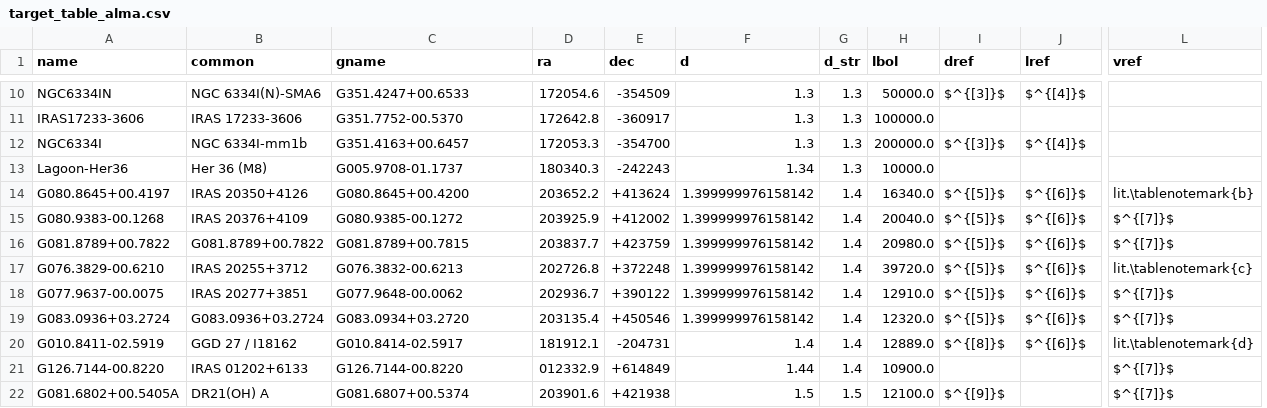
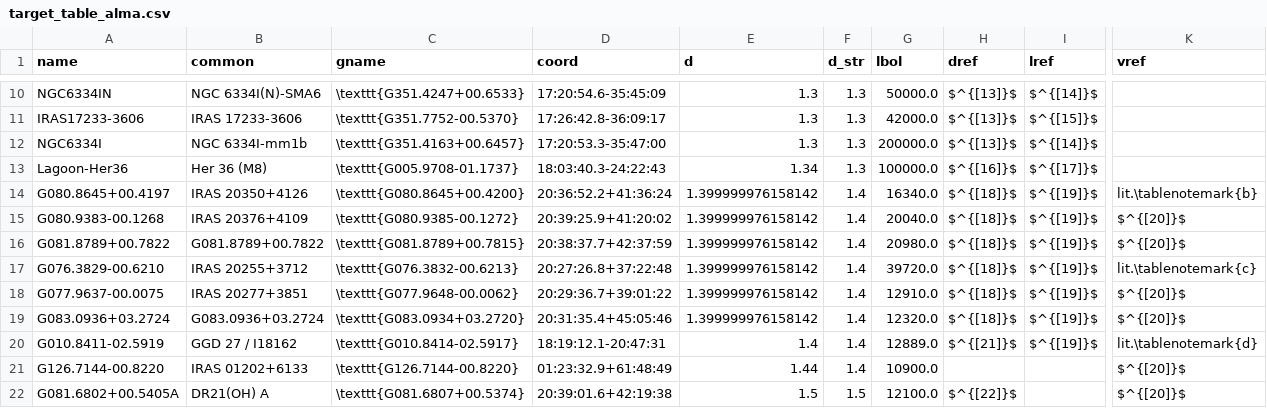
Before and after one commit to keflavich/saltmining, a CSV file: survey_2026/data/target_table_alma.csv, drawn as a sheet; only a part is shown, gaps mark what is left out; removed rows and columns are numbered as before the commit, all else as after; the diff covers the shown part only; the diff names each change by its address in the sheet, - before the commit and + after, or states it on an @@ line.

Commit message:
Tables 1/3/4 user-feedback pass + 2x spectrum panels
- Tables 1+3: merged R.A./Dec into single \texttt{} column with colons
  (HH:MM:SS.s+DD:MM:SS, no whitespace between RA and Dec). Galactic coord
  also wrapped in \texttt{} so +/- glyphs align.
- Table 1: internalized user-edited distance + lbol references for
  OrionB-Flame, Orion-BN, Orion-SrcI, S140-IRS1, MonR2-IRS2, GGD12-15,
  NGC6514, IRAS17233-3606, Lagoon-Her36, G353.2+0.9; updated
  sources_L4_d2.csv lbol_lsun to match (9 sources). Added
  SPECIAL_DIST_REF / SPECIAL_LUM_REF entries to keep the new refs
  surviving rebuilds.
- Table 4 (data_summary): merged Field + Source(#NN) into a single Source
  column. Lookup uses literature mm/SMA name when known
  (NGC6334I-MM1B/C/D/A, NGC6334IN-SMA6, I16547A/B, Orion-SrcI, etc.);
  fallback = "<IRAShandle>mm<rank>" with rank by mm continuum peak
  brightness. Added KCl column (was bundled with NaCl/H2O).
- spectrum_panels: 2x figsize (24 x 4n at dpi=180, was 18 x 2.5n at 110)
  + font size doubled for readability. Added second overlay layer:
  detected >=5 sigma lines NOT in the salt search list are drawn in
  black dashed verticals + black rotated labels, so contaminating COMs
  and shock tracers stand out as distinct from salt candidates.

```diff
--- a/survey_2026/data/target_table_alma.csv
+++ b/survey_2026/data/target_table_alma.csv
-column D (ra), rows 10-22: 172054.6 | 172642.8 | 172053.3 | 180340.3 | 203652.2 | 203925.9 | 203837.7 | 202726.8 | 202936.7 | 203135.4 | 181912.1 | 012332.9 | 203901.6
-column E (dec), rows 10-22: -354509 | -360917 | -354700 | -242243 | +413624 | +412002 | +423759 | +372248 | +390122 | +450546 | -204731 | +614849 | +421938
+column D (coord), rows 10-22: 17:20:54.6-35:45:09 | 17:26:42.8-36:09:17 | 17:20:53.3-35:47:00 | 18:03:40.3-24:22:43 | 20:36:52.2+41:36:24 | 20:39:25.9+41:20:02 | 20:38:37.7+42:37:59 | 20:27:26.8+37:22:48 | 20:29:36.7+39:01:22 | 20:31:35.4+45:05:46 | 18:19:12.1-20:47:31 | 01:23:32.9+61:48:49 | 20:39:01.6+42:19:38
-C10 (gname): G351.4247+00.6533
+C10 (gname): \texttt{G351.4247+00.6533}
-H10 (dref): $^{[3]}$
+H10 (dref): $^{[13]}$
-I10 (lref): $^{[4]}$
+I10 (lref): $^{[14]}$
-C11 (gname): G351.7752-00.5370
+C11 (gname): \texttt{G351.7752-00.5370}
-G11 (lbol): 100000.0
+G11 (lbol): 42000.0
-H11 (dref): (empty)
+H11 (dref): $^{[13]}$
-I11 (lref): (empty)
+I11 (lref): $^{[15]}$
-C12 (gname): G351.4163+00.6457
+C12 (gname): \texttt{G351.4163+00.6457}
-H12 (dref): $^{[3]}$
+H12 (dref): $^{[13]}$
-I12 (lref): $^{[4]}$
+I12 (lref): $^{[14]}$
-C13 (gname): G005.9708-01.1737
+C13 (gname): \texttt{G005.9708-01.1737}
-G13 (lbol): 10000.0
+G13 (lbol): 100000.0
-H13 (dref): (empty)
+H13 (dref): $^{[16]}$
-I13 (lref): (empty)
+I13 (lref): $^{[17]}$
-C14 (gname): G080.8645+00.4200
+C14 (gname): \texttt{G080.8645+00.4200}
-H14:H19 (dref): $^{[5]}$
+H14:H19 (dref): $^{[18]}$
-I14:I20 (lref): $^{[6]}$
+I14:I20 (lref): $^{[19]}$
-C15 (gname): G080.9385-00.1272
+C15 (gname): \texttt{G080.9385-00.1272}
-K15:K16 (vref): $^{[7]}$
+K15:K16 (vref): $^{[20]}$
-C16 (gname): G081.8789+00.7815
+C16 (gname): \texttt{G081.8789+00.7815}
-C17 (gname): G076.3832-00.6213
+C17 (gname): \texttt{G076.3832-00.6213}
-C18 (gname): G077.9648-00.0062
+C18 (gname): \texttt{G077.9648-00.0062}
-K18:K19 (vref): $^{[7]}$
+K18:K19 (vref): $^{[20]}$
-C19 (gname): G083.0934+03.2720
+C19 (gname): \texttt{G083.0934+03.2720}
-C20 (gname): G010.8414-02.5917
+C20 (gname): \texttt{G010.8414-02.5917}
-H20 (dref): $^{[8]}$
+H20 (dref): $^{[21]}$
-C21 (gname): G126.7144-00.8220
+C21 (gname): \texttt{G126.7144-00.8220}
-K21:K22 (vref): $^{[7]}$
+K21:K22 (vref): $^{[20]}$
-C22 (gname): G081.6807+00.5374
+C22 (gname): \texttt{G081.6807+00.5374}
-H22 (dref): $^{[9]}$
+H22 (dref): $^{[22]}$
```
Also changed, not shown: 125 edited cells elsewhere in this file, survey_2026/data/sources_L4_d2.csv, 3 other files.
